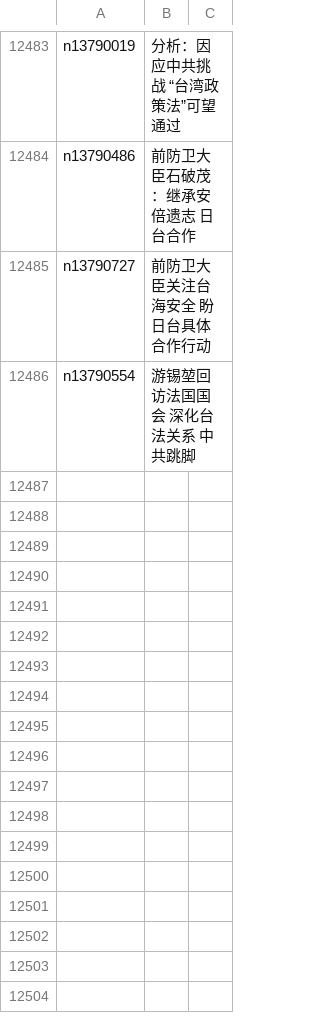
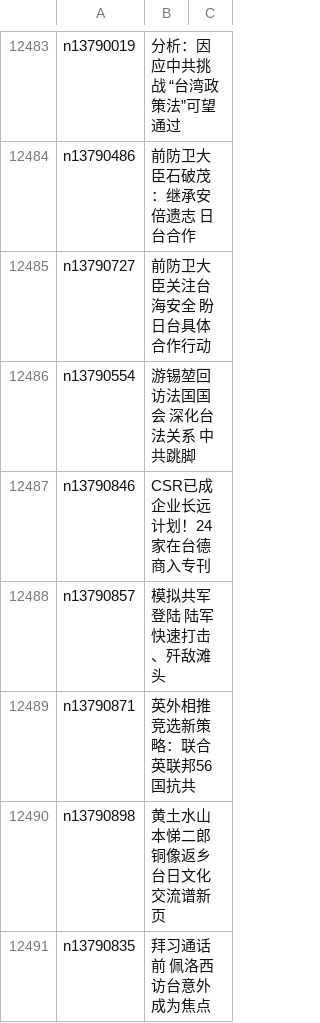
Before and after one commit to easy2view/epoch-news, a CSV file: indexes/ncid1349361.csv, drawn as a sheet; only a part is shown, gaps mark what is left out; the diff names each change by its address in the sheet, - before the commit and + after, or states it on an @@ line.

```diff
--- a/indexes/ncid1349361.csv
+++ b/indexes/ncid1349361.csv
+row 12487: n13790846 | CSR已成企业长远计划！24家在台德商入专刊
+row 12488: n13790857 | 模拟共军登陆 陆军快速打击、歼敌滩头
+row 12489: n13790871 | 英外相推竞选新策略：联合英联邦56国抗共
+row 12490: n13790898 | 黄土水山本悌二郎铜像返乡 台日文化交流谱新页
+row 12491: n13790835 | 拜习通话前 佩洛西访台意外成为焦点
```
Also changed, not shown: indexes/ncid1078159.csv, indexes/ncid277.csv, 37 other files.
